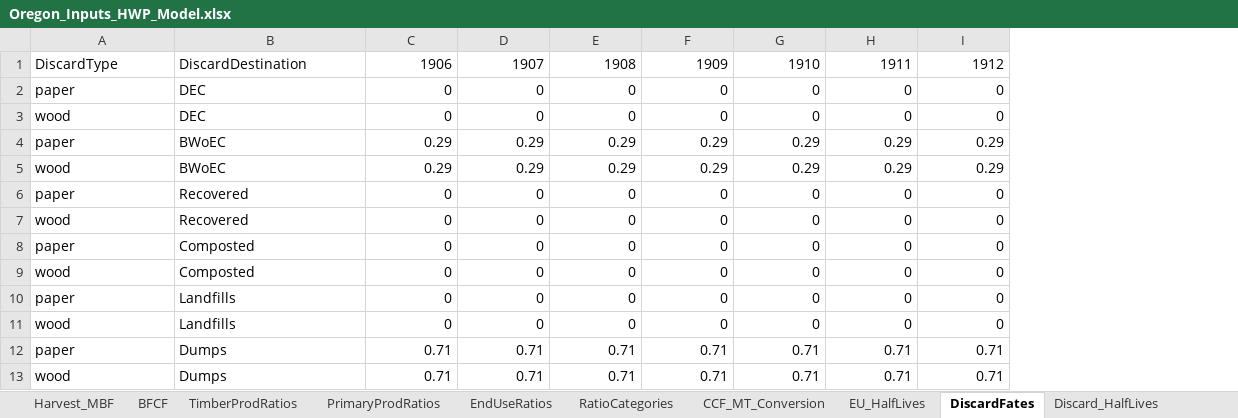
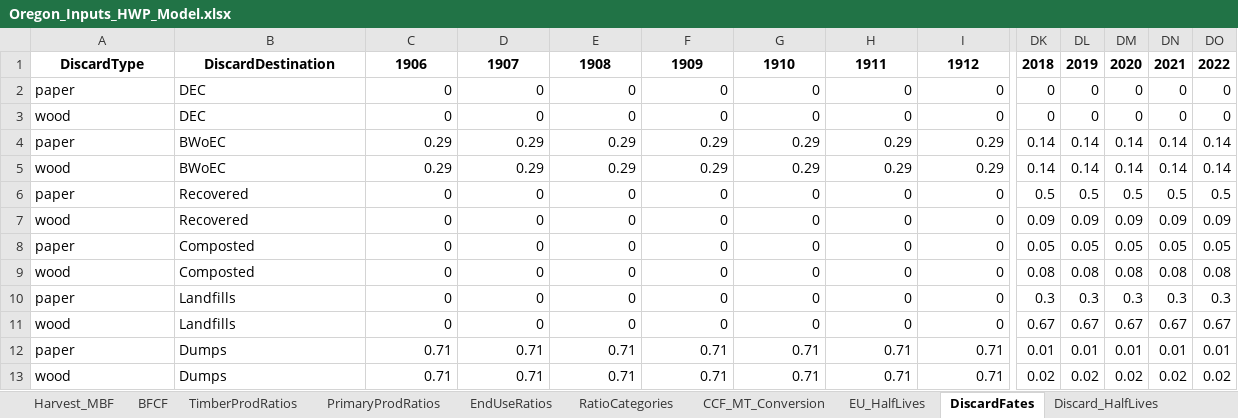
Before and after one commit to jeremygroom/HWP-C-vR, an Excel workbook: HWP Data/ExistingData/Oregon_Inputs_HWP_Model.xlsx, sheet DiscardFates, drawn as a sheet; only a part is shown, gaps mark what is left out; values as stored, in another font and other column widths than the file's, no borders; the diff covers the shown part only; the diff names each change by its address in the sheet, - before the commit and + after, or states it on an @@ line.

```diff
--- a/HWP Data/ExistingData/Oregon_Inputs_HWP_Model.xlsx (sheet DiscardFates)
+++ b/HWP Data/ExistingData/Oregon_Inputs_HWP_Model.xlsx (sheet DiscardFates)
+column DK, rows 1-13: 2018 | 0 | 0 | 0.14 | 0.14 | 0.5 | 0.09 | 0.05 | 0.08 | 0.3 | 0.67 | 0.01 | 0.02
+column DL, rows 1-13: 2019 | 0 | 0 | 0.14 | 0.14 | 0.5 | 0.09 | 0.05 | 0.08 | 0.3 | 0.67 | 0.01 | 0.02
+column DM, rows 1-13: 2020 | 0 | 0 | 0.14 | 0.14 | 0.5 | 0.09 | 0.05 | 0.08 | 0.3 | 0.67 | 0.01 | 0.02
+column DN, rows 1-13: 2021 | 0 | 0 | 0.14 | 0.14 | 0.5 | 0.09 | 0.05 | 0.08 | 0.3 | 0.67 | 0.01 | 0.02
+column DO, rows 1-13: 2022 | 0 | 0 | 0.14 | 0.14 | 0.5 | 0.09 | 0.05 | 0.08 | 0.3 | 0.67 | 0.01 | 0.02
-A1:I1 bold: off
+A1:I1 bold: on
-A1:B1 alignment: left
+A1:B1 alignment: center
-C1:I1 alignment: right
+C1:I1 alignment: center
```
Also changed, not shown: cell formats elsewhere in this sheet, sheet EndUseRatios, sheet TimberProdRatios, sheet PrimaryProdRatios, sheet Harvest_MBF, sheet HWP_MODEL_OPTIONS, sheet MonteCarloValues, 5 more sheets, 5 other files.
